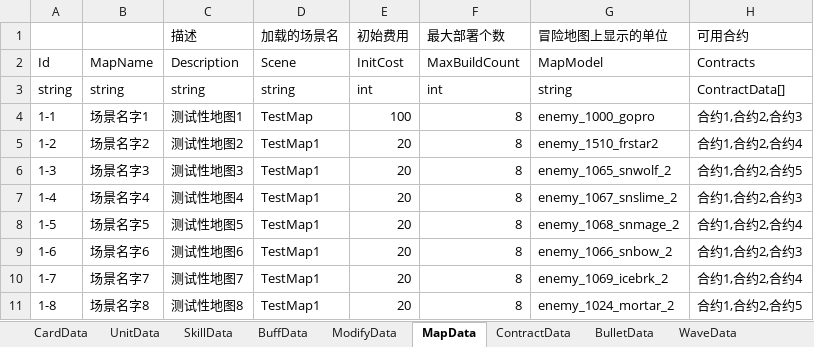
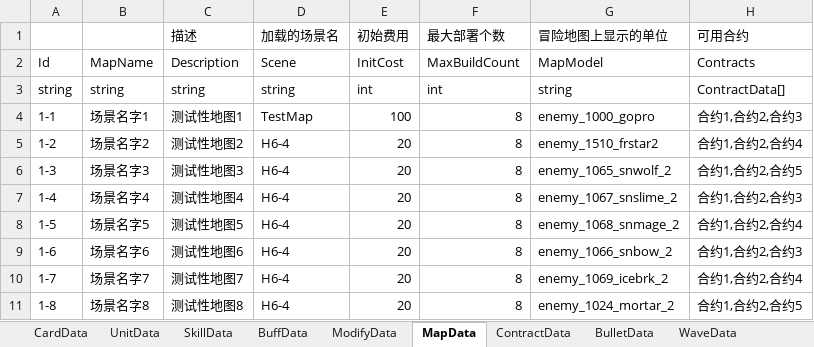
Before and after one commit to Mikez06/Arknight--, an Excel workbook: Excel/battle.xlsx, sheet MapData, drawn as a sheet; values as stored, in another font and other column widths than the file's, no borders; the diff names each change by its address in the sheet, - before the commit and + after, or states it on an @@ line.

```diff
--- a/Excel/battle.xlsx (sheet MapData)
+++ b/Excel/battle.xlsx (sheet MapData)
-D5:D11 (加载的场景名): TestMap1
+D5:D11 (加载的场景名): H6-4
```
Also changed, not shown: sheet WaveData, 31 other files.
